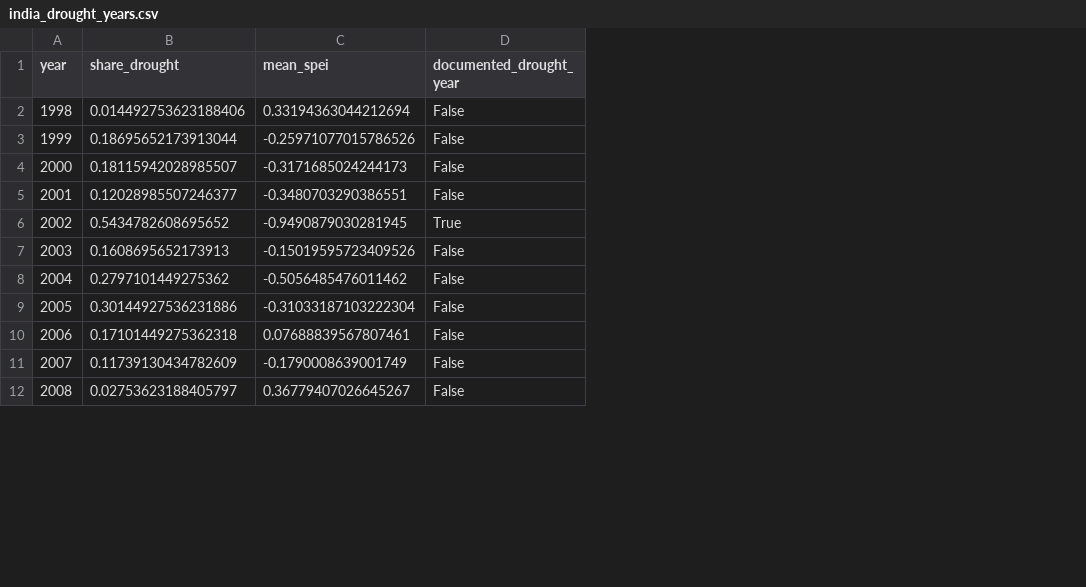
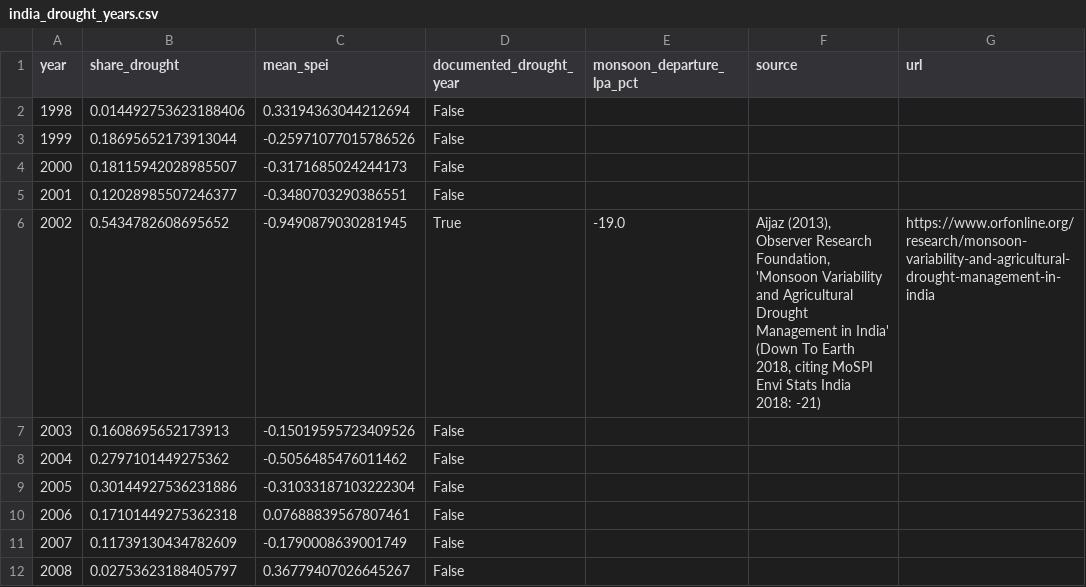
Before and after one commit to Pranav-Swarup/Crop-Diversity-Drought-Resilience-FAOSTAT-MapSpam-Analysis, a CSV file: outputs/validation/india_drought_years.csv, drawn as a sheet; only a part is shown; the diff names each change by its address in the sheet, - before the commit and + after, or states it on an @@ line.

```diff
--- a/outputs/validation/india_drought_years.csv
+++ b/outputs/validation/india_drought_years.csv
+column E (monsoon_departure_lpa_pct), row 6: -19.0
+column F (source), row 6: Aijaz (2013), Observer Research Foundation, 'Monsoon Variability and Agricultural Drought Management in India' (Down To Earth 2018, citing MoSPI Envi Stats India 2018: -21)
+column G (url), row 6: https://www.orfonline.org/research/monsoon-variability-and-agricultural-drought-management-in-india
```
Also changed, not shown: 16 other files.
